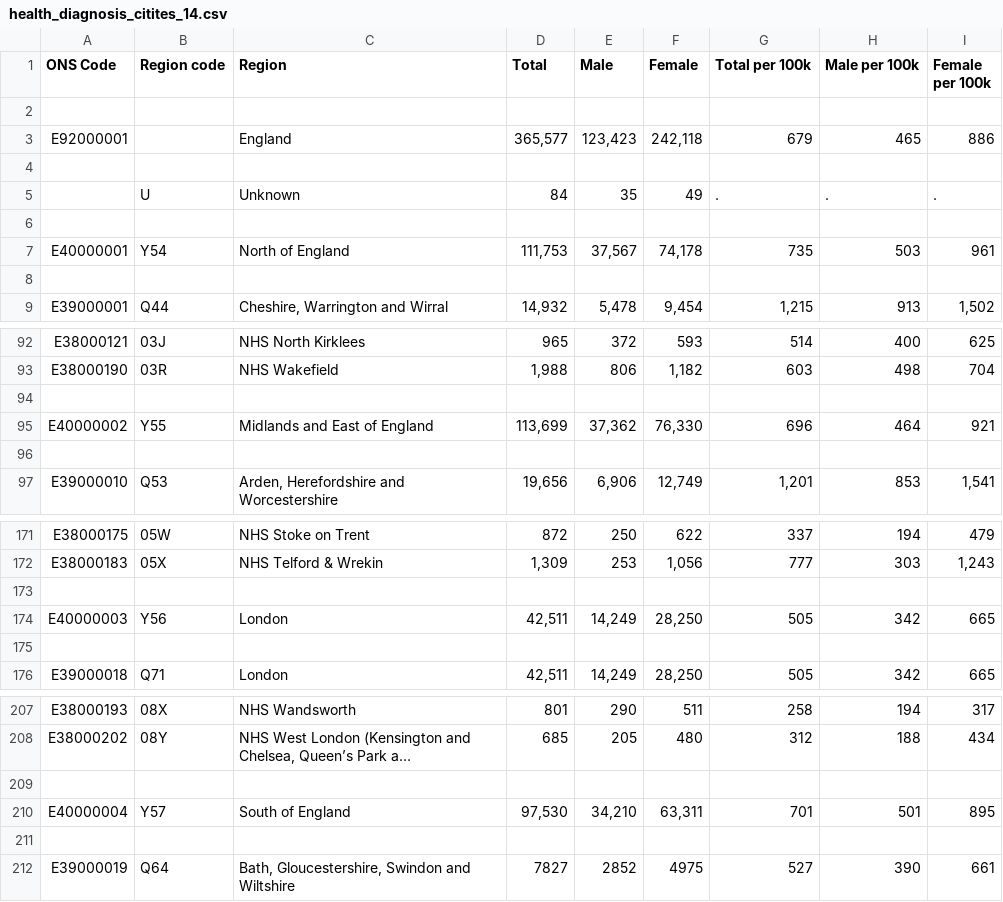
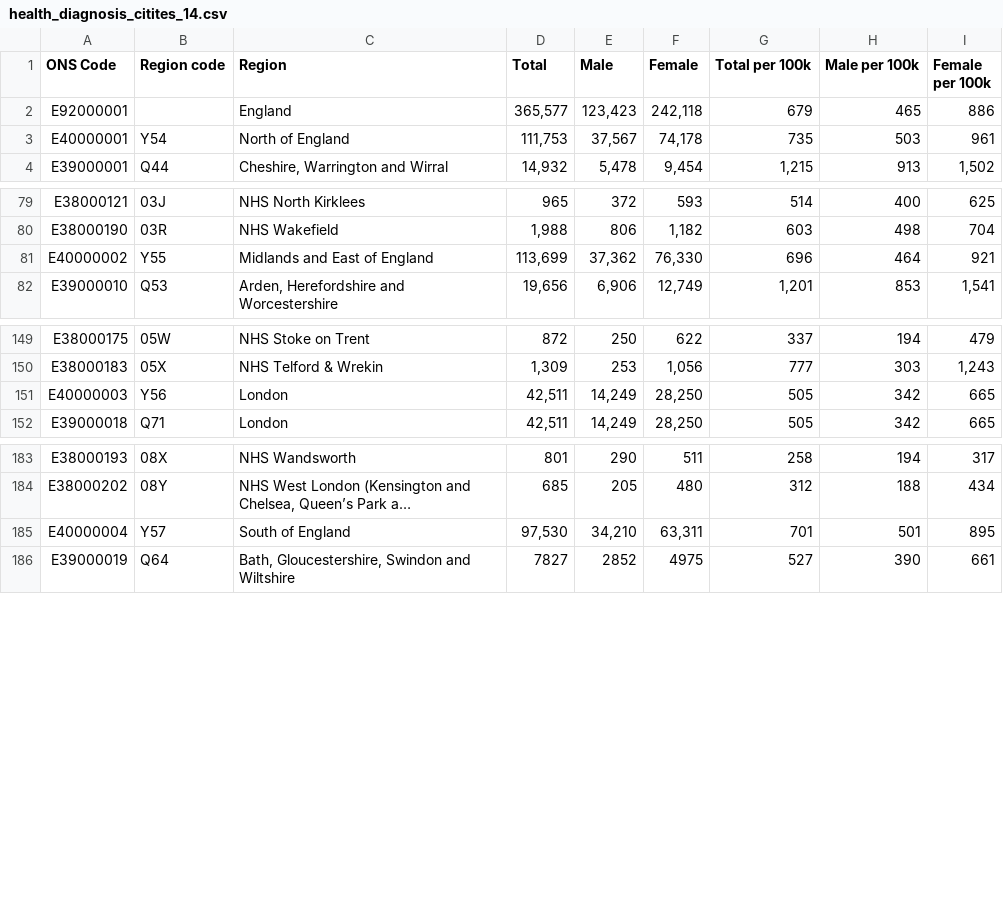
Before and after one commit to elahmo/dsfood, a CSV file: datasets/Health/health_diagnosis_citites_14.csv, drawn as a sheet; only a part is shown, gaps mark what is left out; long unchanged cells end in …; the diff covers the shown part only; the diff names each change by its address in the sheet, - before the commit and + after, or states it on an @@ line.

```diff
--- a/datasets/Health/health_diagnosis_citites_14.csv
+++ b/datasets/Health/health_diagnosis_citites_14.csv
-row 2: (empty)
-row 4: (empty)
-row 5:  | U | Unknown | 84 | 35 | 49 | . | . | .
-row 6: (empty)
-row 8: (empty)
-row 94: (empty)
-row 96: (empty)
-row 173: (empty)
-row 175: (empty)
-row 209: (empty)
-row 211: (empty)
```
Also changed, not shown: 21 removed rows elsewhere in this file, datasets/Health/health_diagnosis_citites_15.csv, datasets/Health/health_diagnosis_regions_11.csv, 4 other files.
